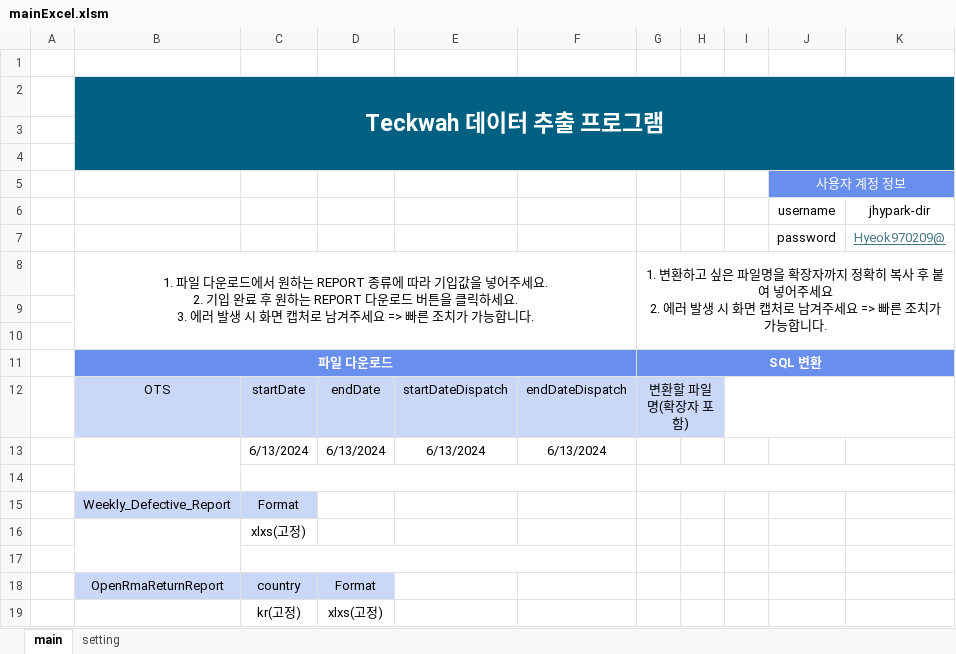
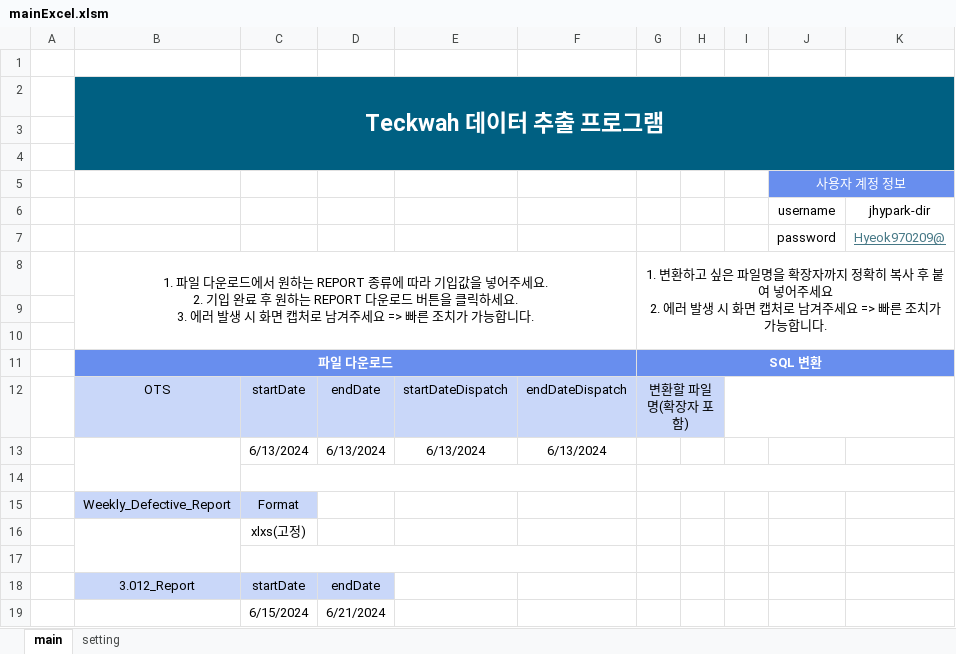
Before and after one commit to ppark-jjong/Teckwah, an Excel workbook: mainExcel.xlsm, sheet main, drawn as a sheet; values as stored, in another font and other column widths than the file's, no borders; charts and pictures not drawn; removed rows and columns are numbered as before the commit, all else as after; the diff names each change by its address in the sheet, - before the commit and + after, or states it on an @@ line.

```diff
--- a/mainExcel.xlsm (sheet main)
+++ b/mainExcel.xlsm (sheet main)
-row 18:  | OpenRmaReturnReport | country | Format
-row 19:  |  | kr(고정) | xlxs(고정)
+row 18:  | 3.012_Report | startDate | endDate
+row 19:  |  | 6/15/2024 | 6/21/2024
```
Also changed, not shown: charts or pictures, 18 other files.
